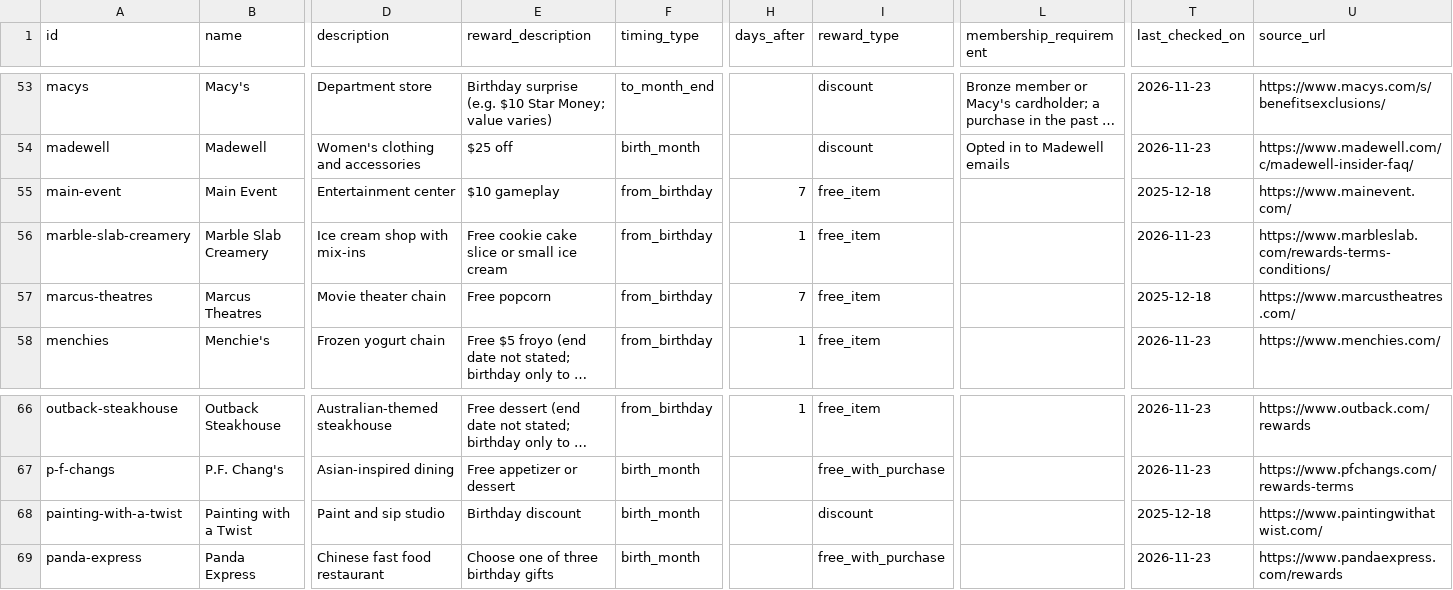
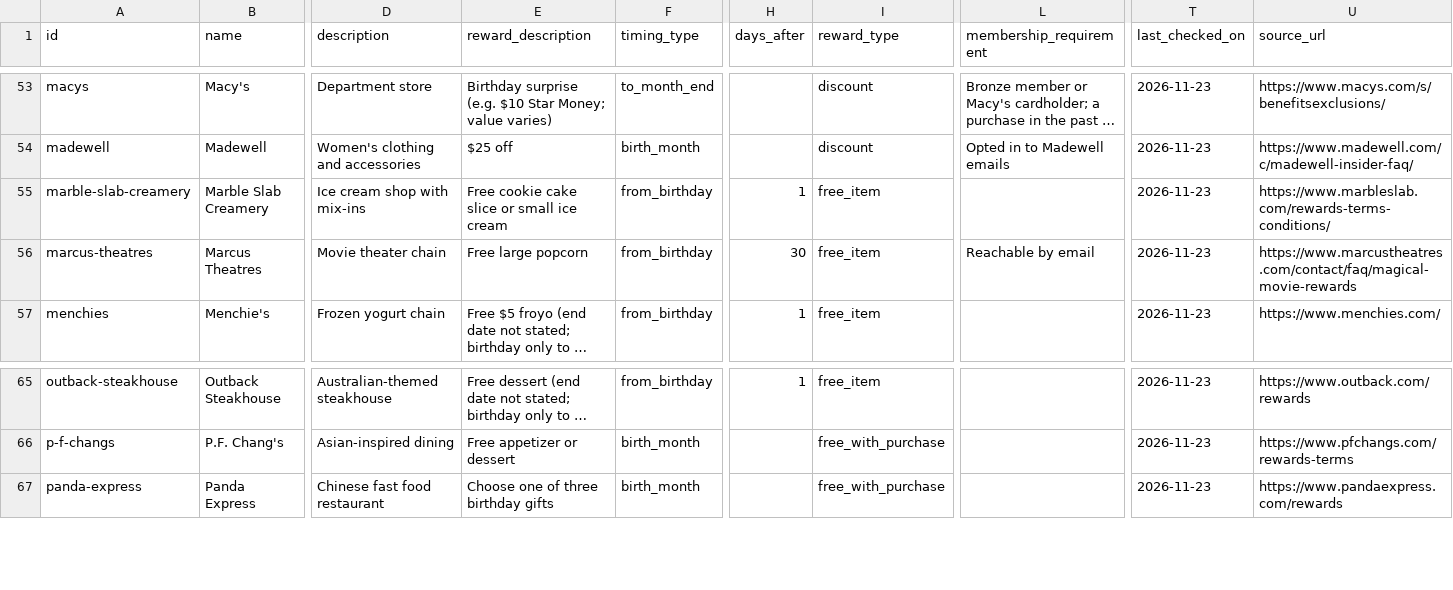
Before and after one commit to janellycedenoaquino/The-Birthday-Run, a CSV file: data/retailers.csv, drawn as a sheet; only a part is shown, gaps mark what is left out; long unchanged cells end in …; removed rows and columns are numbered as before the commit, all else as after; rows hold the shown columns only; the diff covers the shown part only; the diff names each change by its address in the sheet, - before the commit and + after, or states it on an @@ line.

Commit message:
Verify retailers batch 10: entertainment K–Z and Zumiez; F-14 count (F-14, FR-46)
3 rows checked against each brand's own page and corrected; 8 moved to
data/retailers-unverified.csv (no birthday terms, kids only, or party or
membership only). Every row is now checked: 100 live, 87 held back, 4
removed. The count is recorded in LAUNCH-CHECKLIST's F-14 line.

```diff
--- a/data/retailers.csv
+++ b/data/retailers.csv
-row 55: main-event | Main Event | Entertainment center | $10 gameplay | from_birthday | 7 | free_item |  | 2025-12-18 | https://www.mainevent.com/
-E56 (reward_description): Free popcorn
+E56 (reward_description): Free large popcorn
-H56 (days_after): 7
+H56 (days_after): 30
-L56 (membership_requirement): (empty)
+L56 (membership_requirement): Reachable by email
-T56 (last_checked_on): 2025-12-18
+T56 (last_checked_on): 2026-11-23
-U56 (source_url): https://www.marcustheatres.com/
+U56 (source_url): https://www.marcustheatres.com/contact/faq/magical-movie-rewards
-row 68: painting-with-a-twist | Painting with a Twist | Paint and sip studio | Birthday discount | birth_month |  | discount |  | 2025-12-18 | https://www.paintingwithatwist.com/
```
Also changed, not shown: 6 removed rows and 8 edited cells elsewhere in this file, data/retailers-unverified.csv, 1 other file.
